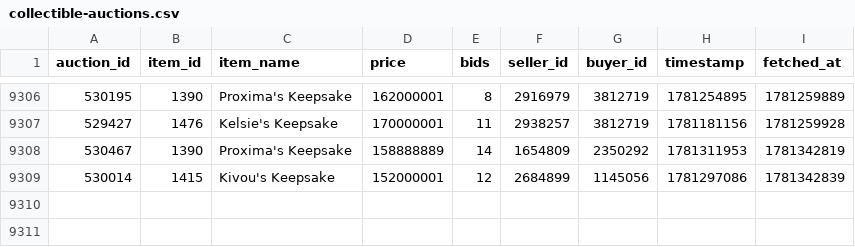
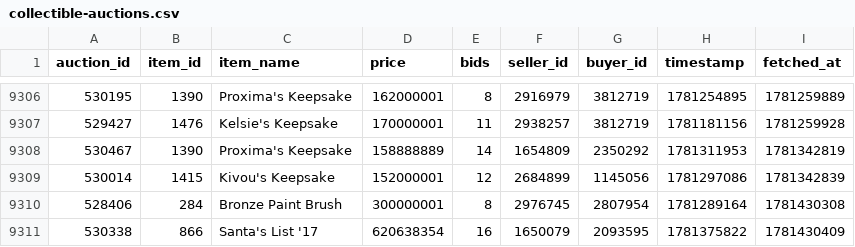
Before and after one commit to russianrob/torn-auction-data, a CSV file: data/collectible-auctions.csv, drawn as a sheet; only a part is shown, gaps mark what is left out; the diff names each change by its address in the sheet, - before the commit and + after, or states it on an @@ line.

```diff
--- a/data/collectible-auctions.csv
+++ b/data/collectible-auctions.csv
+row 9310: 528406 | 284 | Bronze Paint Brush | 300000001 | 8 | 2976745 | 2807954 | 1781289164 | 1781430308
+row 9311: 530338 | 866 | Santa's List '17 | 620638354 | 16 | 1650079 | 2093595 | 1781375822 | 1781430409
```
